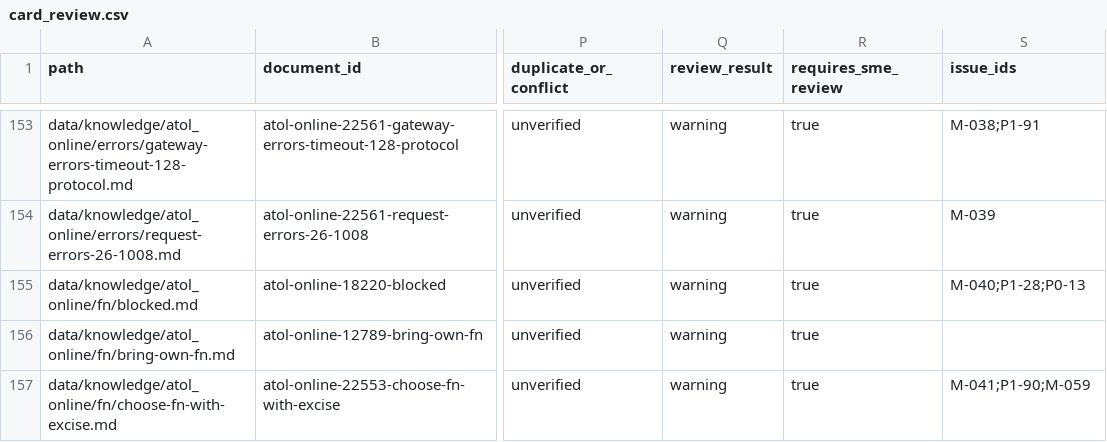
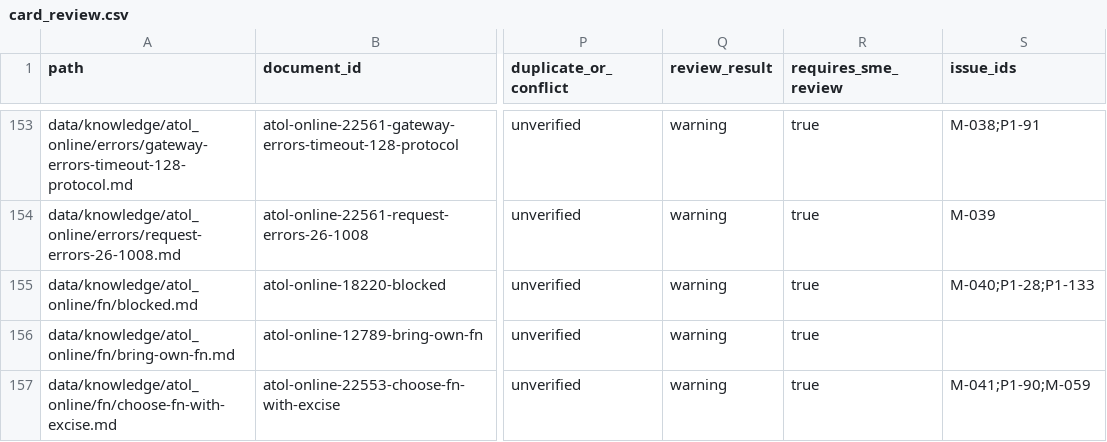
Before and after one commit to Shira-Artem/Support-RAG-Bot, a CSV file: reports/kb_review_b2_quality/card_review.csv, drawn as a sheet; only a part is shown, gaps mark what is left out; the diff names each change by its address in the sheet, - before the commit and + after, or states it on an @@ line.

Commit message:
Refresh KB audit source scope and priorities

```diff
--- a/reports/kb_review_b2_quality/card_review.csv
+++ b/reports/kb_review_b2_quality/card_review.csv
-S155 (issue_ids): M-040;P1-28;P0-13
+S155 (issue_ids): M-040;P1-28;P1-133
```
